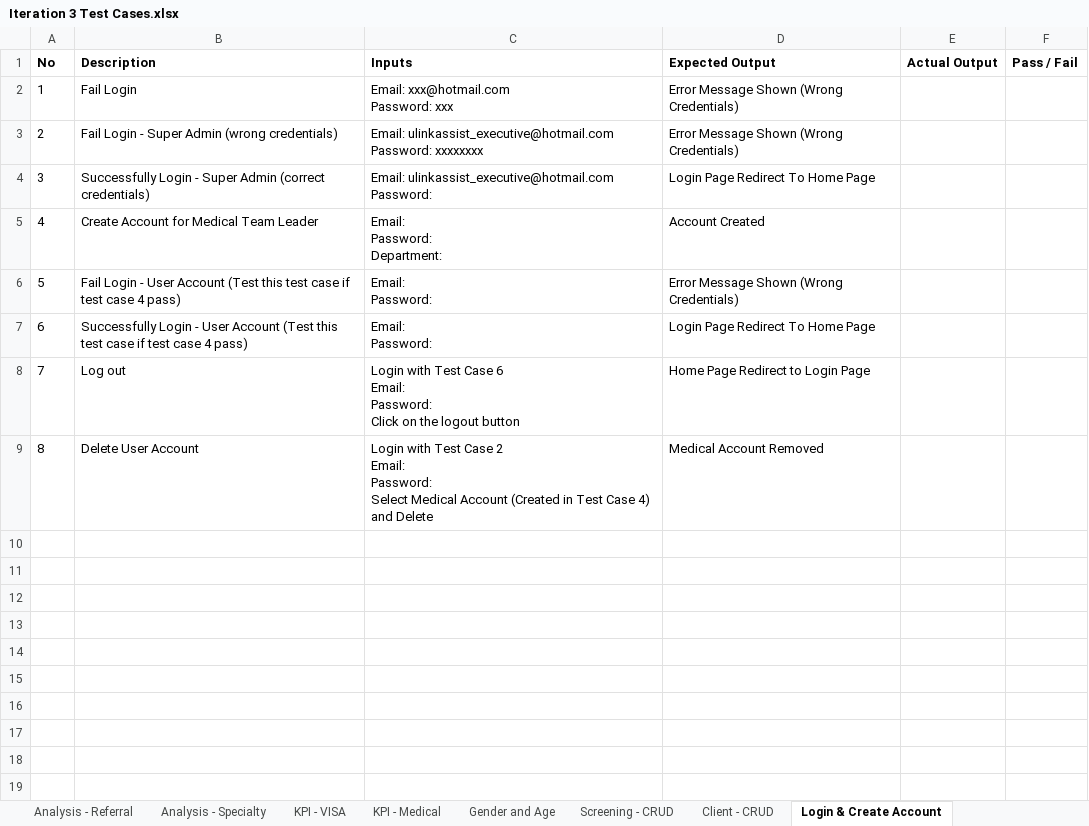
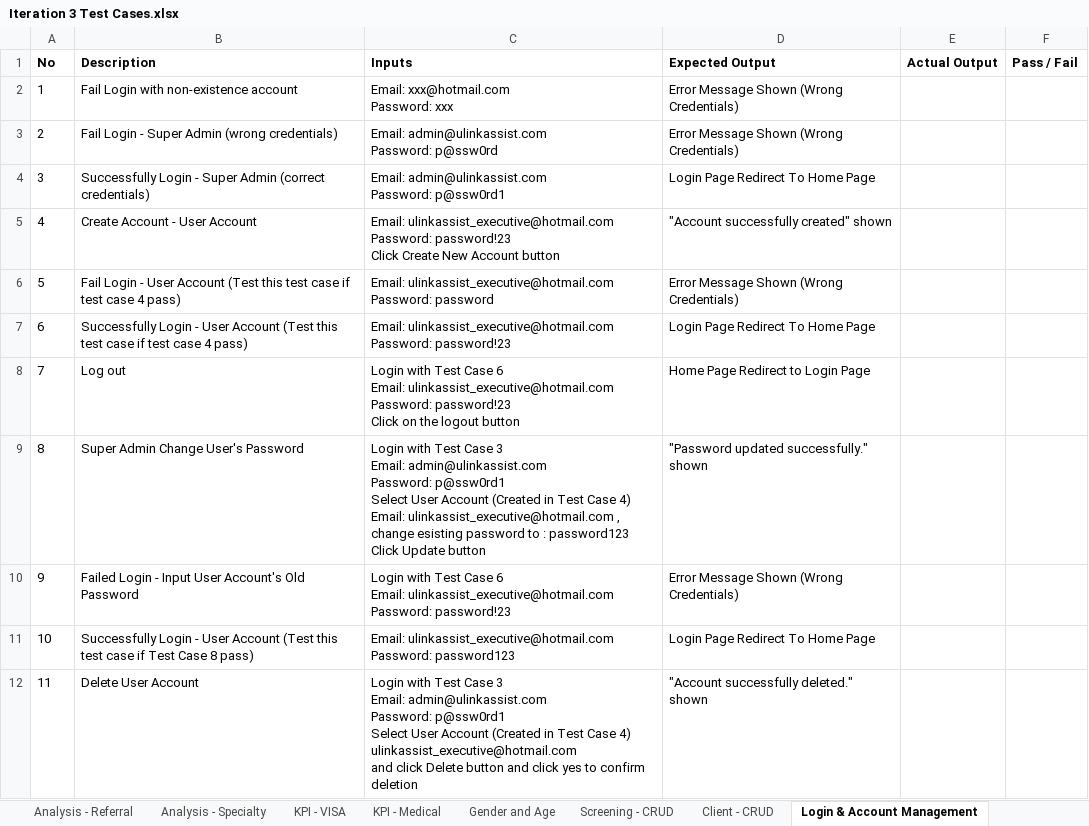
Before and after one commit to seankwok/Ulink, an Excel workbook: Test Cases/Iteration 3/Iteration 3 Test Cases.xlsx, sheet Login & Account Management, drawn as a sheet; values as stored, in another font and other column widths than the file's, no borders; removed rows and columns are numbered as before the commit, all else as after; ↵ is a line break in a cell; the diff names each change by its address in the sheet, - before the commit and + after, or states it on an @@ line.

Commit message:
update test cases for login and acc management

```diff
--- a/Test Cases/Iteration 3/Iteration 3 Test Cases.xlsx (sheet Login & Account Management)
+++ b/Test Cases/Iteration 3/Iteration 3 Test Cases.xlsx (sheet Login & Account Management)
-sheet tab: Login & Create Account
+sheet tab: Login & Account Management
-B2 (Description): Fail Login
+B2 (Description): Fail Login with non-existence account
-C3 (Inputs): Email: ulinkassist_executive@hotmail.com ↵ Password: xxxxxxxx
+C3 (Inputs): Email: admin@ulinkassist.com ↵ Password: p@ssw0rd
-C4 (Inputs): Email: ulinkassist_executive@hotmail.com ↵ Password:
+C4 (Inputs): Email: admin@ulinkassist.com ↵ Password: p@ssw0rd1
-row 5: 4 | Create Account for Medical Team Leader | Email: ↵ Password: ↵ Department: | Account Created
+row 5: 4 | Create Account - User Account | Email: ulinkassist_executive@hotmail.com ↵ Password: password!23 ↵ Click Create New Account button | "Account successfully created" shown
-C6 (Inputs): Email: ↵ Password:
+C6 (Inputs): Email: ulinkassist_executive@hotmail.com ↵ Password: password
-C7 (Inputs): Email: ↵ Password:
+C7 (Inputs): Email: ulinkassist_executive@hotmail.com ↵ Password: password!23
-C8 (Inputs): …6 ↵ Email: ↵ Password: ↵ Click on…
+C8 (Inputs): …6 ↵ Email: ulinkassist_executive@hotmail.com ↵ Password: password!23 ↵ Click on…
+row 9: 8 | Super Admin Change User's Password | Login with Test Case 3 ↵ Email: admin@ulinkassist.com ↵ Password: p@ssw0rd1 ↵ Select User Account (Created in Test Case 4) ↵ Email: ulinkassist_executive@hotmail.com , change esisting password to : password123 ↵ Click Update button | "Password updated successfully." shown
+row 10: 9 | Failed Login - Input User Account's Old Password | Login with Test Case 6 ↵ Email: ulinkassist_executive@hotmail.com ↵ Password: password!23 | Error Message Shown (Wrong Credentials)
+row 11: 10 | Successfully Login - User Account (Test this test case if Test Case 8 pass) | Email: ulinkassist_executive@hotmail.com ↵ Password: password123 | Login Page Redirect To Home Page
@@ column A (No) renumbered from row 12 down @@
-C12 (Inputs): …Test Case 2 ↵ Email: ↵ Password: ↵ Select Medical Account (Created in Test Case 4) and Delete
+C12 (Inputs): …Test Case 3 ↵ Email: admin@ulinkassist.com ↵ Password: p@ssw0rd1 ↵ Select User Account (Created in Test Case 4) ↵ ulinkassist_executive@hotmail.com ↵ and click Delete button and click yes to confirm deletion
-D12 (Expected Output): Medical Account Removed
+D12 (Expected Output): "Account successfully deleted." shown
```
